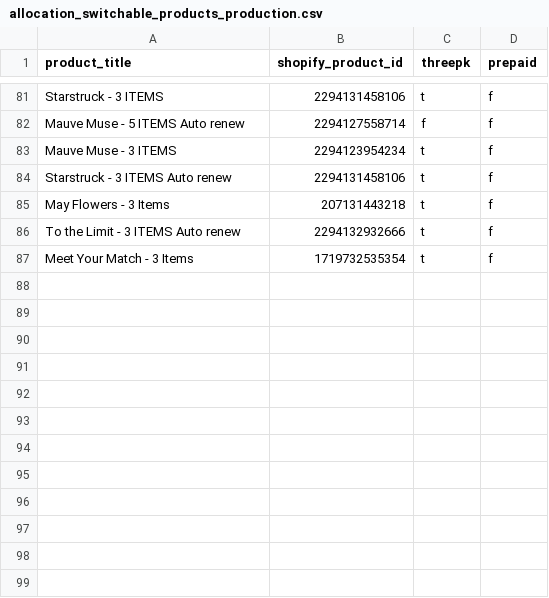
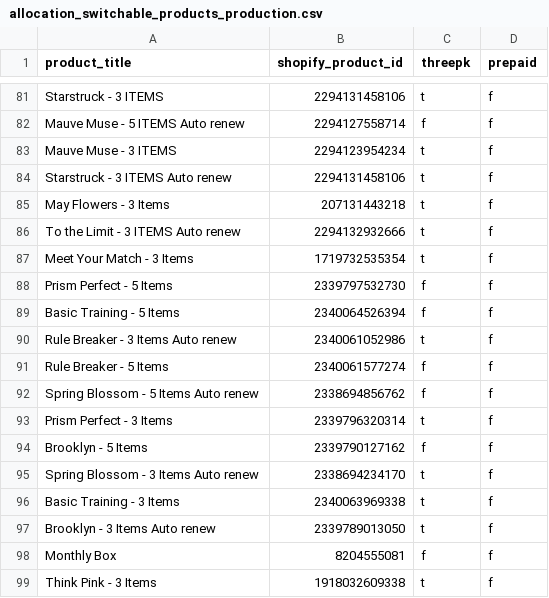
Before and after one commit to FLWallace105/allocation, a CSV file: allocation_switchable_products_production.csv, drawn as a sheet; only a part is shown, gaps mark what is left out.

```diff
--- a/allocation_switchable_products_production.csv
+++ b/allocation_switchable_products_production.csv
@@ -87 +87,13 @@ To the Limit - 3 ITEMS  Auto renew,2294132932666,t,f
 Meet Your Match - 3 Items,1719732535354,t,f
+Prism Perfect - 5 Items,2339797532730,f,f
+Basic Training - 5 Items,2340064526394,f,f
+Rule Breaker - 3 Items  Auto renew,2340061052986,t,f
+Rule Breaker - 5 Items,2340061577274,f,f
+Spring Blossom - 5 Items  Auto renew,2338694856762,f,f
+Prism Perfect - 3 Items,2339796320314,t,f
+Brooklyn - 5 Items,2339790127162,f,f
+Spring Blossom - 3 Items  Auto renew,2338694234170,t,f
+Basic Training - 3 Items,2340063969338,t,f
+Brooklyn - 3 Items  Auto renew,2339789013050,t,f
+Monthly Box,8204555081,f,f
+Think Pink - 3 Items,1918032609338,t,f
```
Also changed, not shown: allocation_alternate_products_production.csv, allocation_inventory.csv, 5 other files.
